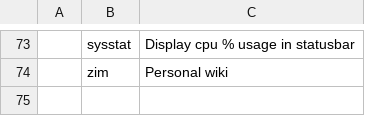
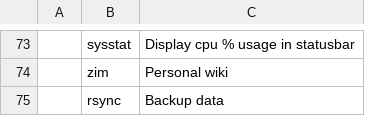
Before and after one commit to VitoMinheere/LARBS, a CSV file: progs.csv, drawn as a sheet; only a part is shown, gaps mark what is left out; the diff names each change by its address in the sheet, - before the commit and + after, or states it on an @@ line.

```diff
--- a/progs.csv
+++ b/progs.csv
+row 75:  | rsync | Backup data
```
Also changed, not shown: 1 other file.
